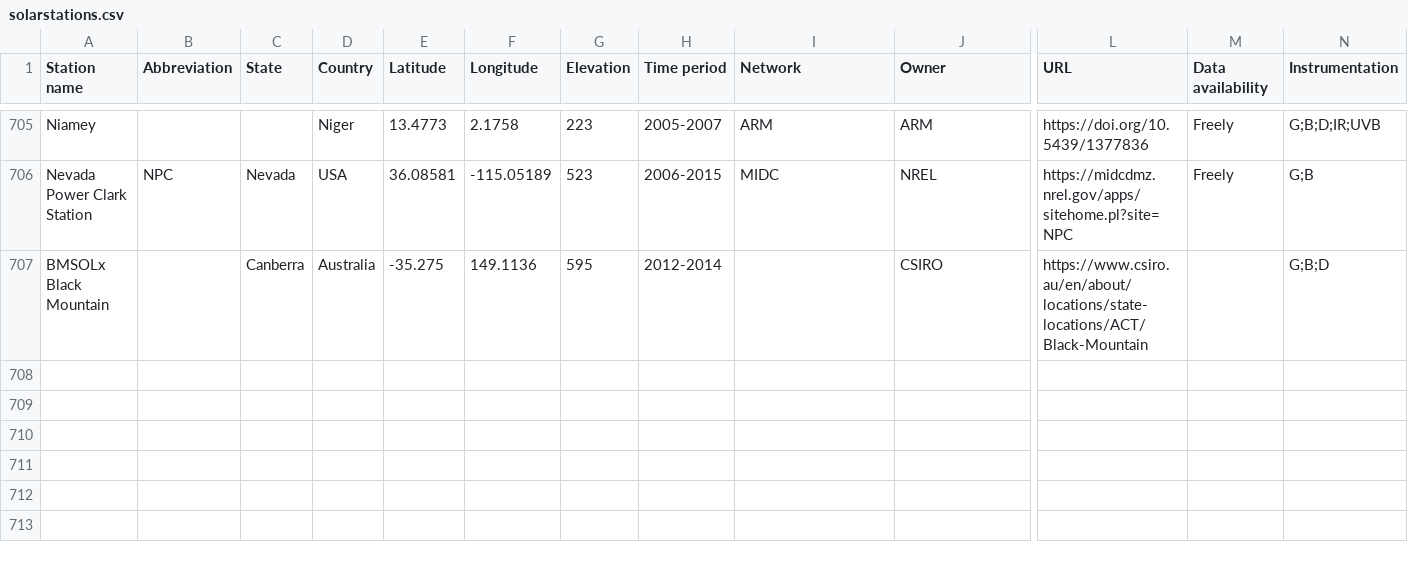
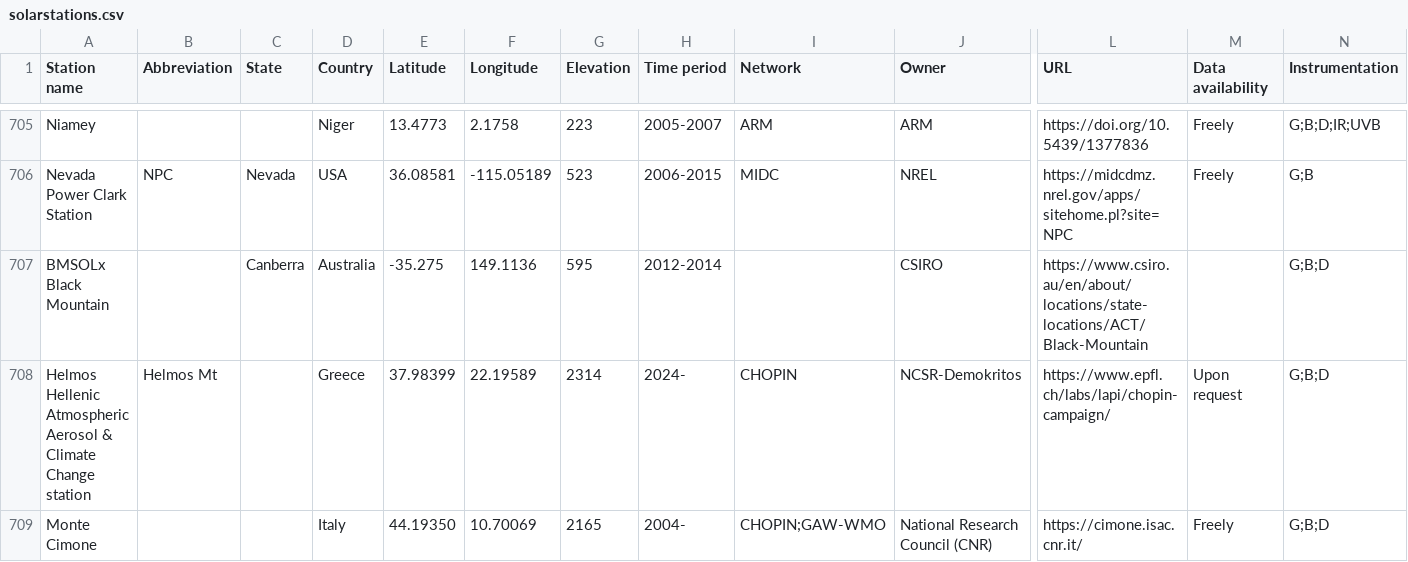
Before and after one commit to AssessingSolar/solarstations, a CSV file: solarstations.csv, drawn as a sheet; only a part is shown, gaps mark what is left out; rows hold the shown columns only; the diff names each change by its address in the sheet, - before the commit and + after, or states it on an @@ line.

Commit message:
Update solarstations.csv (#284)

```diff
--- a/solarstations.csv
+++ b/solarstations.csv
+row 708: Helmos Hellenic Atmospheric Aerosol & Climate Change station | Helmos Mt |  | Greece | 37.98399 | 22.19589 | 2314 | 2024- | CHOPIN | NCSR-Demokritos | https://www.epfl.ch/labs/lapi/chopin-campaign/ | Upon request | G;B;D
+row 709: Monte Cimone |  |  | Italy | 44.19350 | 10.70069 | 2165 | 2004- | CHOPIN;GAW-WMO | National Research Council (CNR) | https://cimone.isac.cnr.it/ | Freely | G;B;D
```
